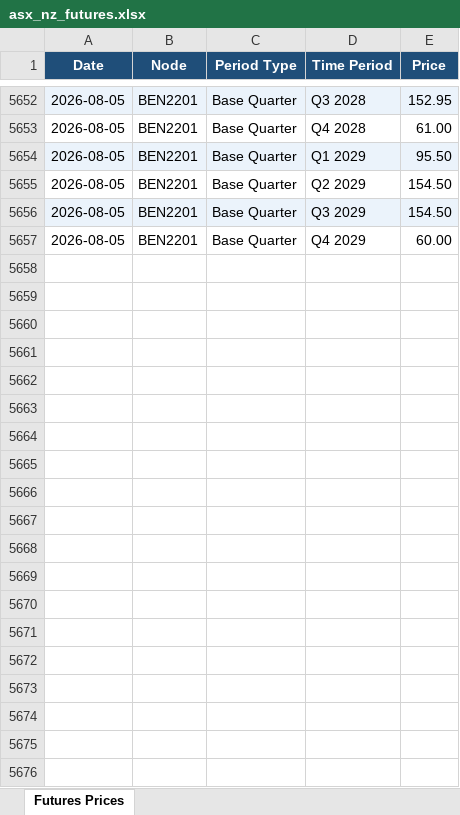
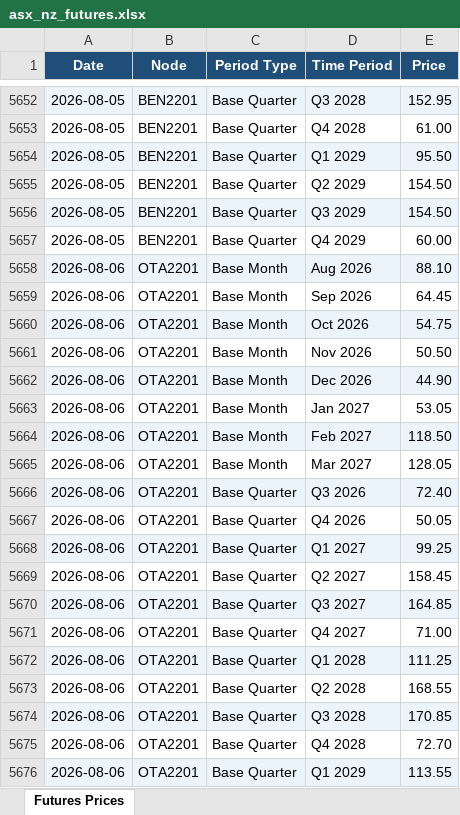
Before and after one commit to fraserstrategicsolutions/asx-nz-futures, an Excel workbook: asx_nz_futures.xlsx, sheet Futures Prices, drawn as a sheet; only a part is shown, gaps mark what is left out; values as stored, in another font and other column widths than the file's, no borders; the diff covers the shown part only; the diff names each change by its address in the sheet, - before the commit and + after, or states it on an @@ line.

```diff
--- a/asx_nz_futures.xlsx (sheet Futures Prices)
+++ b/asx_nz_futures.xlsx (sheet Futures Prices)
+row 5658: 2026-08-06 | OTA2201 | Base Month | Aug 2026 | 88.10
+row 5659: 2026-08-06 | OTA2201 | Base Month | Sep 2026 | 64.45
+row 5660: 2026-08-06 | OTA2201 | Base Month | Oct 2026 | 54.75
+row 5661: 2026-08-06 | OTA2201 | Base Month | Nov 2026 | 50.50
+row 5662: 2026-08-06 | OTA2201 | Base Month | Dec 2026 | 44.90
+row 5663: 2026-08-06 | OTA2201 | Base Month | Jan 2027 | 53.05
+row 5664: 2026-08-06 | OTA2201 | Base Month | Feb 2027 | 118.50
+row 5665: 2026-08-06 | OTA2201 | Base Month | Mar 2027 | 128.05
+row 5666: 2026-08-06 | OTA2201 | Base Quarter | Q3 2026 | 72.40
+row 5667: 2026-08-06 | OTA2201 | Base Quarter | Q4 2026 | 50.05
+row 5668: 2026-08-06 | OTA2201 | Base Quarter | Q1 2027 | 99.25
+row 5669: 2026-08-06 | OTA2201 | Base Quarter | Q2 2027 | 158.45
+row 5670: 2026-08-06 | OTA2201 | Base Quarter | Q3 2027 | 164.85
+row 5671: 2026-08-06 | OTA2201 | Base Quarter | Q4 2027 | 71.00
+row 5672: 2026-08-06 | OTA2201 | Base Quarter | Q1 2028 | 111.25
+row 5673: 2026-08-06 | OTA2201 | Base Quarter | Q2 2028 | 168.55
+row 5674: 2026-08-06 | OTA2201 | Base Quarter | Q3 2028 | 170.85
+row 5675: 2026-08-06 | OTA2201 | Base Quarter | Q4 2028 | 72.70
+row 5676: 2026-08-06 | OTA2201 | Base Quarter | Q1 2029 | 113.55
```
Also changed, not shown: 25 added rows elsewhere in this sheet.
